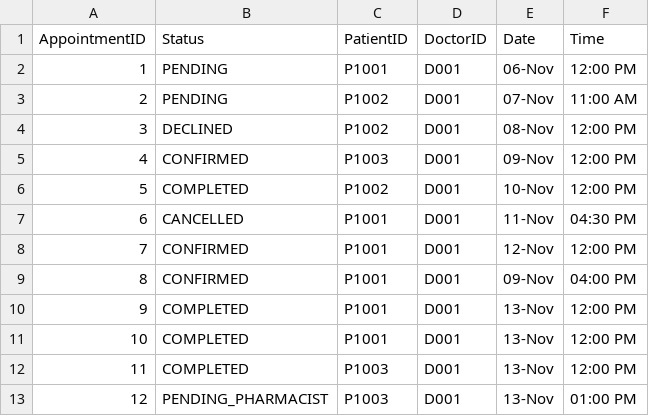
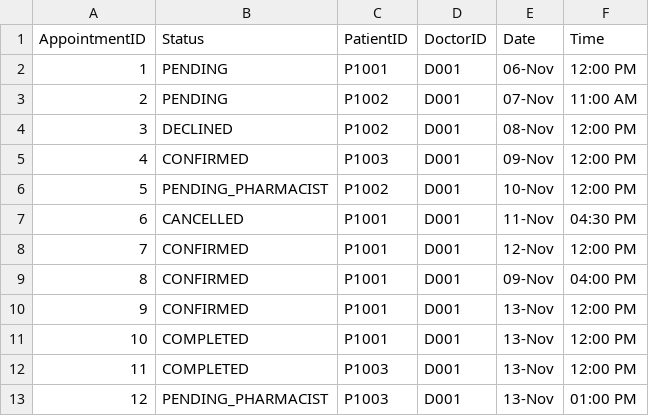
Before and after one commit to shaoyangchin/Hospital-Management-System-HMS, a CSV file: data/Appointment_List.csv, drawn as a sheet.

Commit message:
updated

```diff
--- a/data/Appointment_List.csv
+++ b/data/Appointment_List.csv
@@ -5,3 +5,3 @@ AppointmentID,Status,PatientID,DoctorID,Date,Time,
 4,CONFIRMED,P1003,D001,09-Nov,12:00 PM
-5,COMPLETED,P1002,D001,10-Nov,12:00 PM
+5,PENDING_PHARMACIST,P1002,D001,10-Nov,12:00 PM
 6,CANCELLED,P1001,D001,11-Nov,04:30 PM
@@ -9,3 +9,3 @@ AppointmentID,Status,PatientID,DoctorID,Date,Time,
 8,CONFIRMED,P1001,D001,09-Nov,04:00 PM
-9,COMPLETED,P1001,D001,13-Nov,12:00 PM
+9,CONFIRMED,P1001,D001,13-Nov,12:00 PM
 10,COMPLETED,P1001,D001,13-Nov,12:00 PM
```
